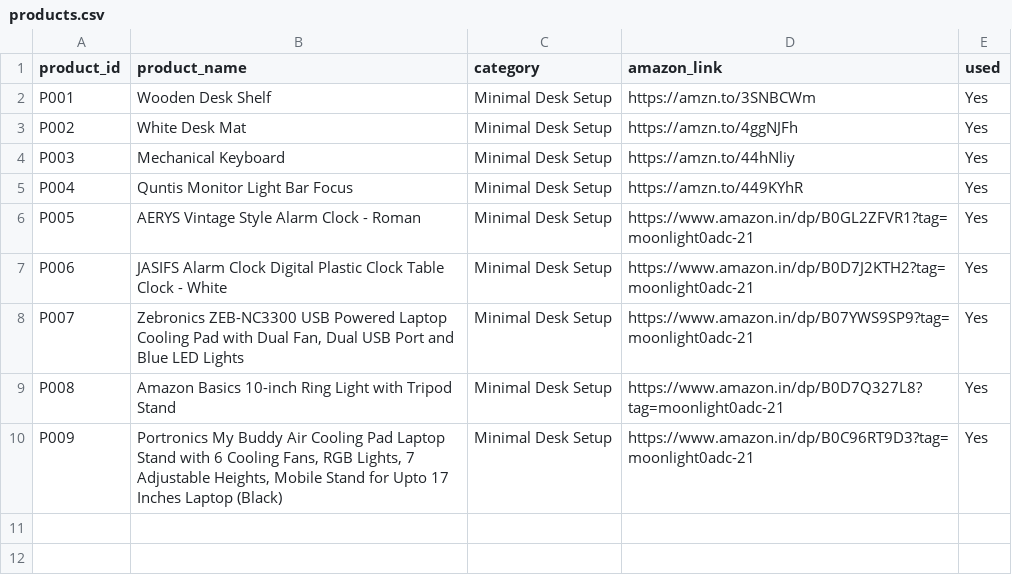
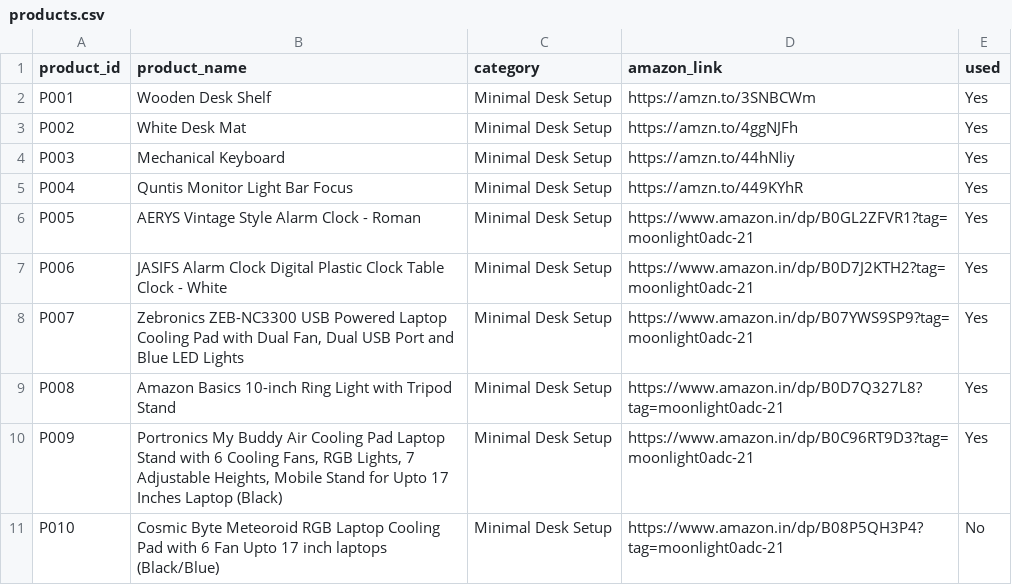
Before and after one commit to MOONLIGHT-sou/amazon-desk-setup-automation, a CSV file: products.csv, drawn as a sheet.

Commit message:
Add verified P010 cooling pad candidate

```diff
--- a/products.csv
+++ b/products.csv
@@ -10 +10,2 @@ P008,Amazon Basics 10-inch Ring Light with Tripod Stand,Minimal Desk Setup,https
 P009,"Portronics My Buddy Air Cooling Pad Laptop Stand with 6 Cooling Fans, RGB Lights, 7 Adjustable Heights, Mobile Stand for Upto 17 Inches Laptop (Black)",Minimal Desk Setup,https://www.amazon.in/dp/B0C96RT9D3?tag=moonlight0adc-21,Yes
+P010,"Cosmic Byte Meteoroid RGB Laptop Cooling Pad with 6 Fan Upto 17 inch laptops (Black/Blue)",Minimal Desk Setup,https://www.amazon.in/dp/B08P5QH3P4?tag=moonlight0adc-21,No
```
